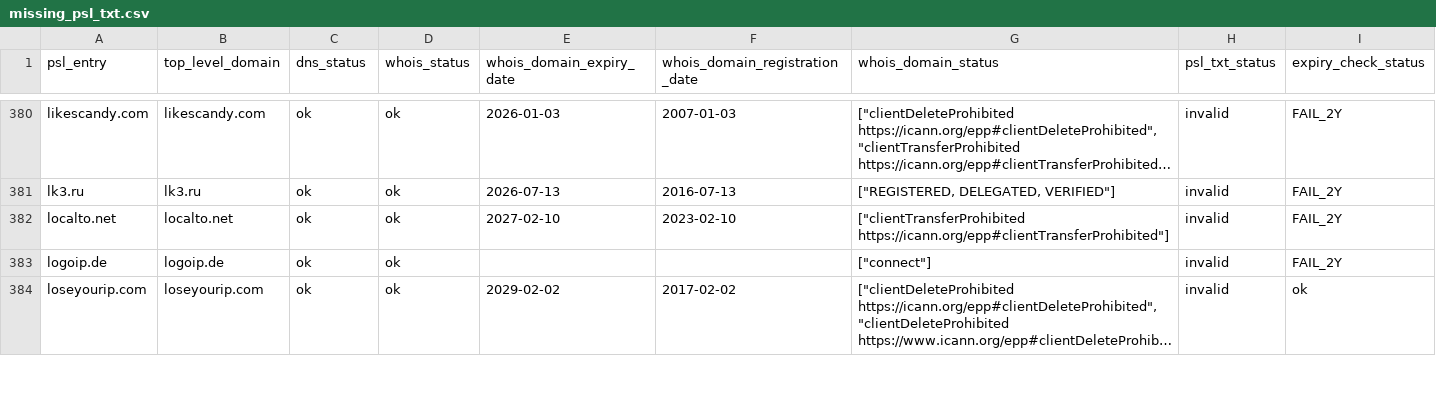
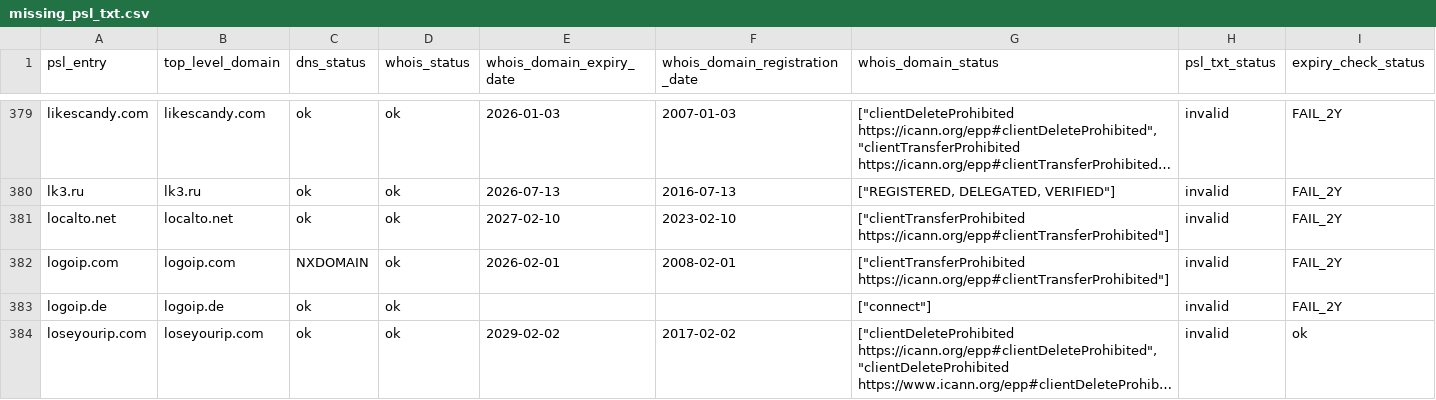
Before and after one commit to groundcat/PSL-private-domains-checker, a CSV file: data/missing_psl_txt.csv, drawn as a sheet; only a part is shown, gaps mark what is left out; long unchanged cells end in …; the diff covers the shown part only; the diff names each change by its address in the sheet, - before the commit and + after, or states it on an @@ line.

```diff
--- a/data/missing_psl_txt.csv
+++ b/data/missing_psl_txt.csv
+row 382: logoip.com | logoip.com | NXDOMAIN | ok | 2026-02-01 | 2008-02-01 | ["clientTransferProhibited https://icann.org/epp#clientTransferProhibited"] | invalid | FAIL_2Y
```
Also changed, not shown: 2 removed rows and 7 edited cells elsewhere in this file, data/all.csv, data/expiry_less_than_2yrs.csv, 1 other file.
